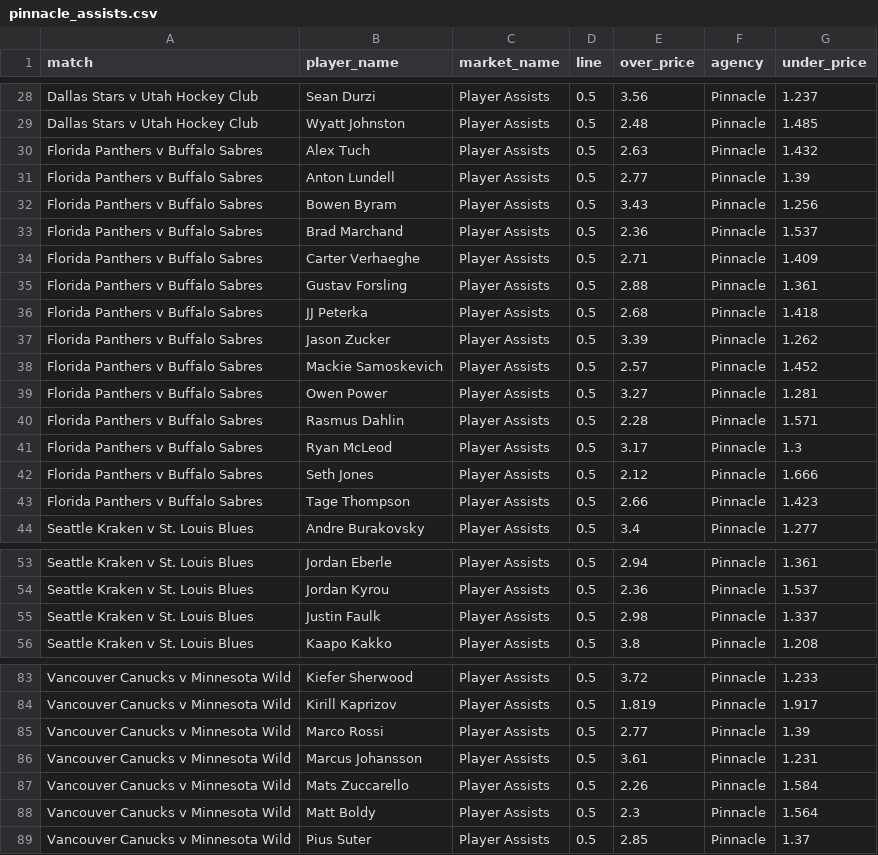
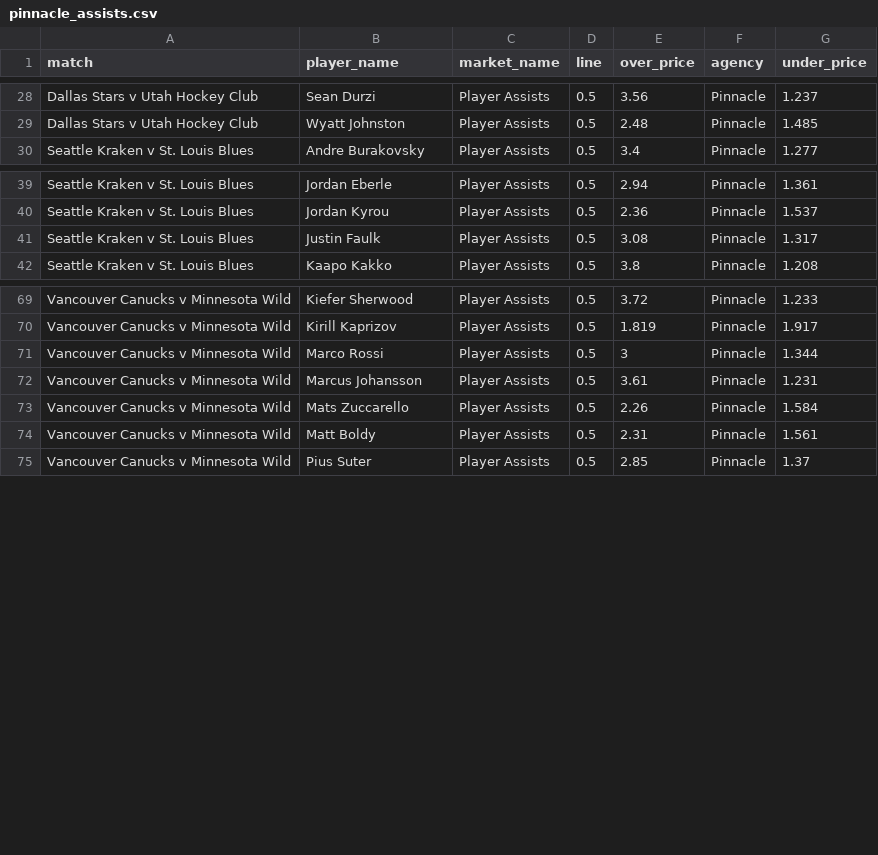
Before and after one commit to jamesbrown1417/NHL, a CSV file: Data/scraped_odds/pinnacle_assists.csv, drawn as a sheet; only a part is shown, gaps mark what is left out; the diff covers the shown part only.

```diff
--- a/Data/scraped_odds/pinnacle_assists.csv
+++ b/Data/scraped_odds/pinnacle_assists.csv
@@ -29,16 +29,2 @@ Dallas Stars v Utah Hockey Club,Sean Durzi,Player Assists,0.5,3.56,Pinnacle,1.23
 Dallas Stars v Utah Hockey Club,Wyatt Johnston,Player Assists,0.5,2.48,Pinnacle,1.485
-Florida Panthers v Buffalo Sabres,Alex Tuch,Player Assists,0.5,2.63,Pinnacle,1.432
-Florida Panthers v Buffalo Sabres,Anton Lundell,Player Assists,0.5,2.77,Pinnacle,1.39
-Florida Panthers v Buffalo Sabres,Bowen Byram,Player Assists,0.5,3.43,Pinnacle,1.256
-Florida Panthers v Buffalo Sabres,Brad Marchand,Player Assists,0.5,2.36,Pinnacle,1.537
-Florida Panthers v Buffalo Sabres,Carter Verhaeghe,Player Assists,0.5,2.71,Pinnacle,1.409
-Florida Panthers v Buffalo Sabres,Gustav Forsling,Player Assists,0.5,2.88,Pinnacle,1.361
-Florida Panthers v Buffalo Sabres,JJ Peterka,Player Assists,0.5,2.68,Pinnacle,1.418
-Florida Panthers v Buffalo Sabres,Jason Zucker,Player Assists,0.5,3.39,Pinnacle,1.262
-Florida Panthers v Buffalo Sabres,Mackie Samoskevich,Player Assists,0.5,2.57,Pinnacle,1.452
-Florida Panthers v Buffalo Sabres,Owen Power,Player Assists,0.5,3.27,Pinnacle,1.281
-Florida Panthers v Buffalo Sabres,Rasmus Dahlin,Player Assists,0.5,2.28,Pinnacle,1.571
-Florida Panthers v Buffalo Sabres,Ryan McLeod,Player Assists,0.5,3.17,Pinnacle,1.3
-Florida Panthers v Buffalo Sabres,Seth Jones,Player Assists,0.5,2.12,Pinnacle,1.666
-Florida Panthers v Buffalo Sabres,Tage Thompson,Player Assists,0.5,2.66,Pinnacle,1.423
 Seattle Kraken v St. Louis Blues,Andre Burakovsky,Player Assists,0.5,3.4,Pinnacle,1.277
@@ -54,3 +40,3 @@ Seattle Kraken v St. Louis Blues,Jordan Eberle,Player Assists,0.5,2.94,Pinnacle,
 Seattle Kraken v St. Louis Blues,Jordan Kyrou,Player Assists,0.5,2.36,Pinnacle,1.537
-Seattle Kraken v St. Louis Blues,Justin Faulk,Player Assists,0.5,2.98,Pinnacle,1.337
+Seattle Kraken v St. Louis Blues,Justin Faulk,Player Assists,0.5,3.08,Pinnacle,1.317
 Seattle Kraken v St. Louis Blues,Kaapo Kakko,Player Assists,0.5,3.8,Pinnacle,1.208
@@ -84,6 +70,6 @@ Vancouver Canucks v Minnesota Wild,Kiefer Sherwood,Player Assists,0.5,3.72,Pinna
 Vancouver Canucks v Minnesota Wild,Kirill Kaprizov,Player Assists,0.5,1.819,Pinnacle,1.917
-Vancouver Canucks v Minnesota Wild,Marco Rossi,Player Assists,0.5,2.77,Pinnacle,1.39
+Vancouver Canucks v Minnesota Wild,Marco Rossi,Player Assists,0.5,3,Pinnacle,1.344
 Vancouver Canucks v Minnesota Wild,Marcus Johansson,Player Assists,0.5,3.61,Pinnacle,1.231
 Vancouver Canucks v Minnesota Wild,Mats Zuccarello,Player Assists,0.5,2.26,Pinnacle,1.584
-Vancouver Canucks v Minnesota Wild,Matt Boldy,Player Assists,0.5,2.3,Pinnacle,1.564
+Vancouver Canucks v Minnesota Wild,Matt Boldy,Player Assists,0.5,2.31,Pinnacle,1.561
 Vancouver Canucks v Minnesota Wild,Pius Suter,Player Assists,0.5,2.85,Pinnacle,1.37
```
Also changed, not shown: 4 edited cells elsewhere in this file, Data/scraped_odds/pinnacle_points.csv, OddsScraper/Pinnacle/pinnacle_assists_raw.csv, 31 other files.
